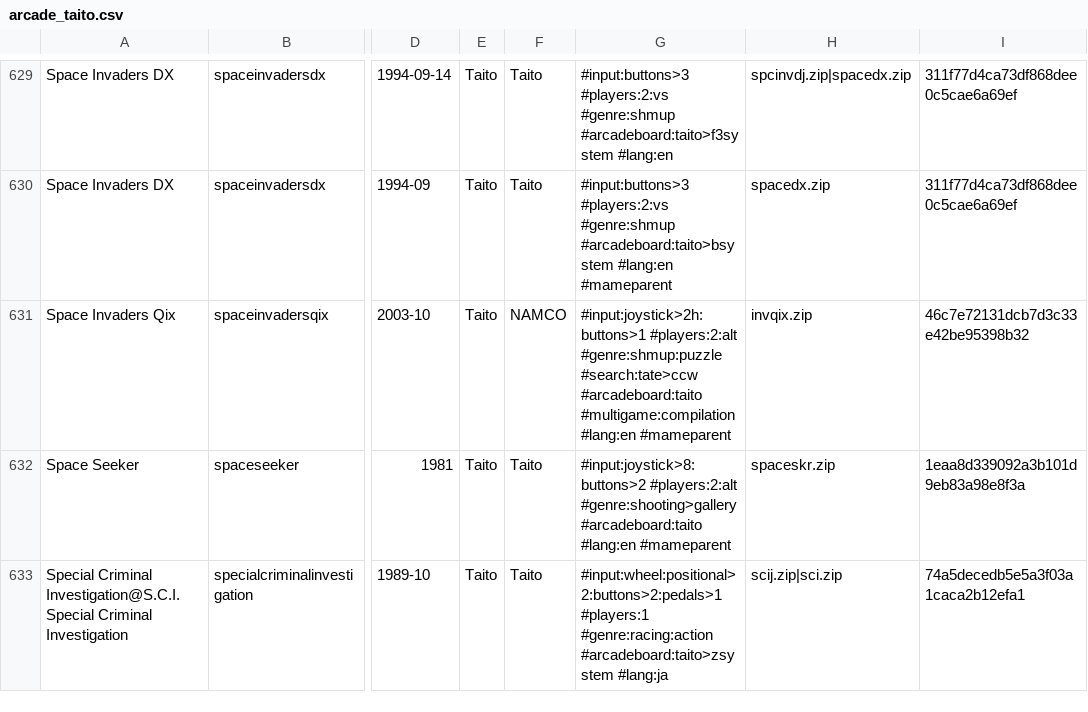
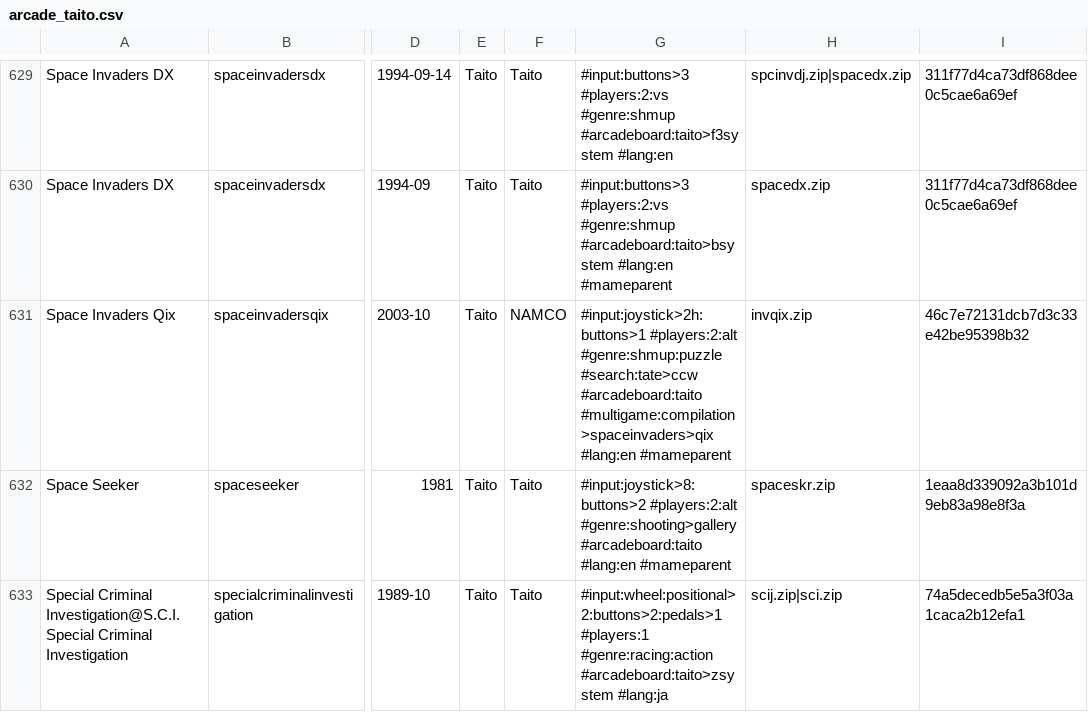
Before and after one commit to PigSaint/GameDataBase, a CSV file: arcade_taito.csv, drawn as a sheet; only a part is shown, gaps mark what is left out; the diff names each change by its address in the sheet, - before the commit and + after, or states it on an @@ line.

Commit message:
Update arcade_taito.csv

```diff
--- a/arcade_taito.csv
+++ b/arcade_taito.csv
-G631: …#search:tate>ccw #arcadeboard:taito #multigame:compilation #lang:en #mameparent
+G631: …#search:tate>ccw #arcadeboard:taito #multigame:compilation>spaceinvaders>qix #lang:en #mameparent
```
